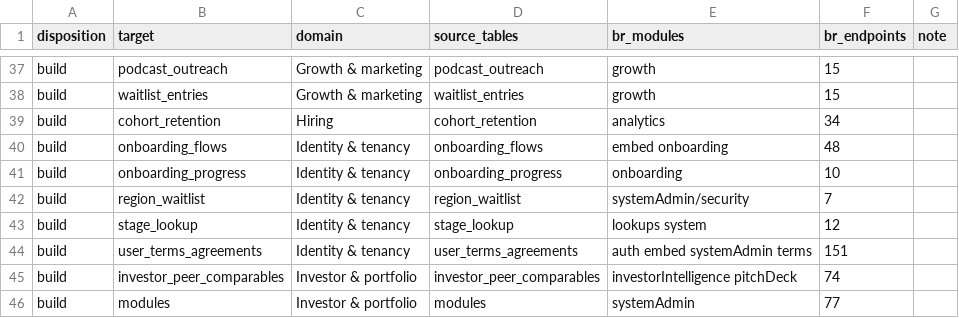
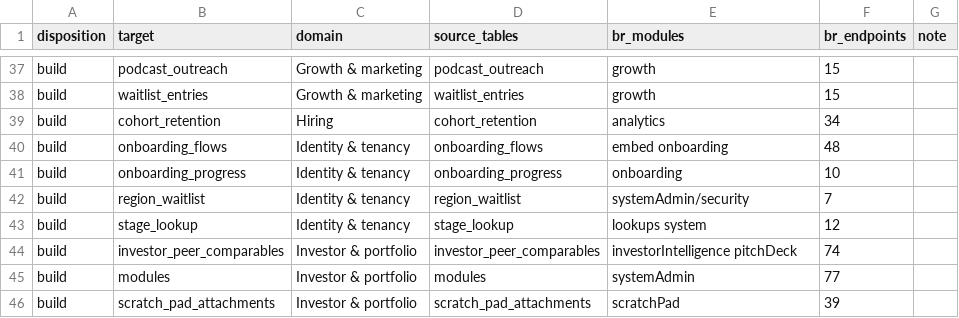
Before and after one commit to SeanHogg/Builderforce.ai, a TSV file: specs/builderforce/data-model/burnrate-parity.tsv, drawn as a sheet; only a part is shown, gaps mark what is left out; the shorter side is filled out with more unchanged rows; the diff names each change by its address in the sheet, - before the commit and + after, or states it on an @@ line.

```diff
--- a/specs/builderforce/data-model/burnrate-parity.tsv
+++ b/specs/builderforce/data-model/burnrate-parity.tsv
-row 44: build | user_terms_agreements | Identity & tenancy | user_terms_agreements | auth embed systemAdmin terms | 151
```
Also changed, not shown: specs/builderforce/data-model/burnrate-modules.tsv, 7 other files.
